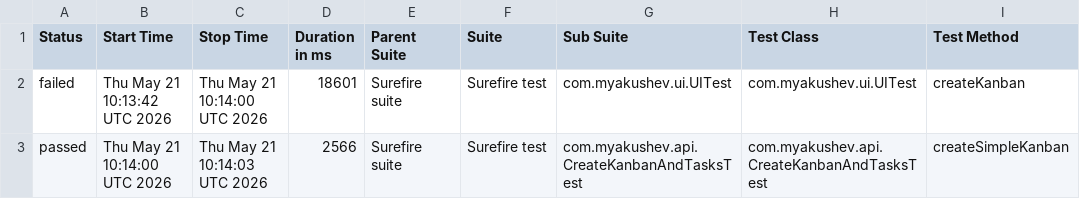
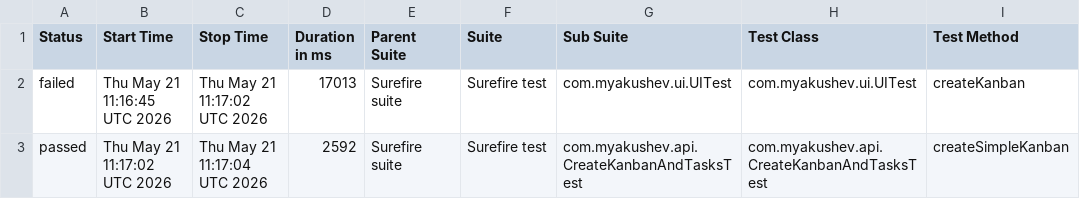
Before and after one commit to myakushev/kanban-board, a CSV file: allure-report/data/suites.csv, drawn as a sheet; only a part is shown; the diff names each change by its address in the sheet, - before the commit and + after, or states it on an @@ line.

```diff
--- a/allure-report/data/suites.csv
+++ b/allure-report/data/suites.csv
-B2 (Start Time): Thu May 21 10:13:42 UTC 2026
+B2 (Start Time): Thu May 21 11:16:45 UTC 2026
-C2 (Stop Time): Thu May 21 10:14:00 UTC 2026
+C2 (Stop Time): Thu May 21 11:17:02 UTC 2026
-D2 (Duration in ms): 18601
+D2 (Duration in ms): 17013
-B3 (Start Time): Thu May 21 10:14:00 UTC 2026
+B3 (Start Time): Thu May 21 11:17:02 UTC 2026
-C3 (Stop Time): Thu May 21 10:14:03 UTC 2026
+C3 (Stop Time): Thu May 21 11:17:04 UTC 2026
-D3 (Duration in ms): 2566
+D3 (Duration in ms): 2592
```
Also changed, not shown: 45 other files.
